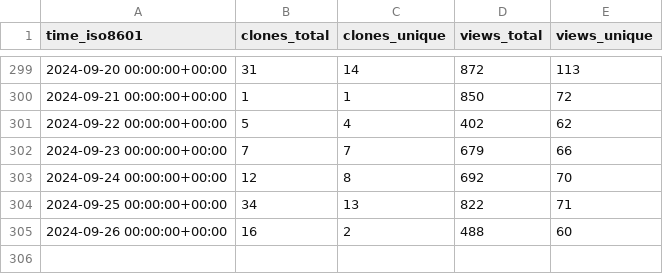
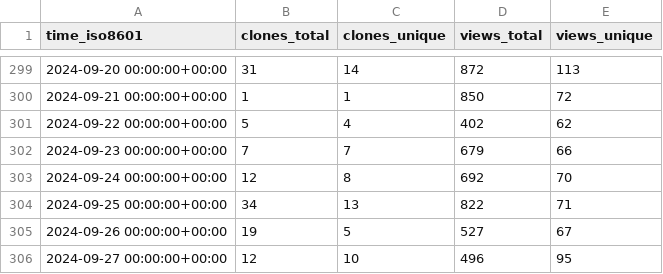
Before and after one commit to joshka/floneum, a CSV file: floneum/floneum/ghrs-data/views_clones_aggregate.csv, drawn as a sheet; only a part is shown, gaps mark what is left out.

```diff
--- a/floneum/floneum/ghrs-data/views_clones_aggregate.csv
+++ b/floneum/floneum/ghrs-data/views_clones_aggregate.csv
@@ -304,2 +304,3 @@ time_iso8601,clones_total,clones_unique,views_total,views_unique
 2024-09-25 00:00:00+00:00,34,13,822,71
-2024-09-26 00:00:00+00:00,16,2,488,60
+2024-09-26 00:00:00+00:00,19,5,527,67
+2024-09-27 00:00:00+00:00,12,10,496,95
```
Also changed, not shown: 1 other file.
